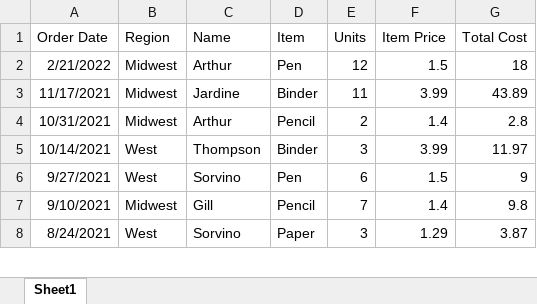
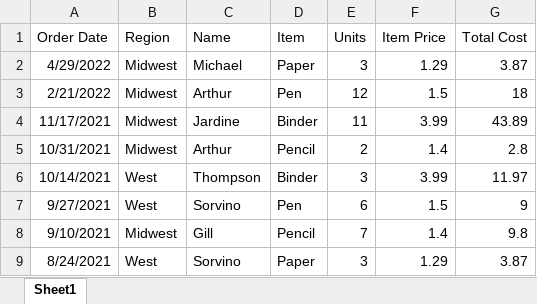
Before and after one commit to racstyle/streamit_demo, an Excel workbook: example_excel_data.xlsx, sheet Sheet1, drawn as a sheet; only a part is shown; values as stored, in another font and other column widths than the file's, no borders; the diff names each change by its address in the sheet, - before the commit and + after, or states it on an @@ line.

Commit message:
Enabled filling out indiv item price and total price

```diff
--- a/example_excel_data.xlsx (sheet Sheet1)
+++ b/example_excel_data.xlsx (sheet Sheet1)
+row 2: 4/29/2022 | Midwest | Michael | Paper | 3 | 1.29 | 3.87
```
Also changed, not shown: 1 other file.
